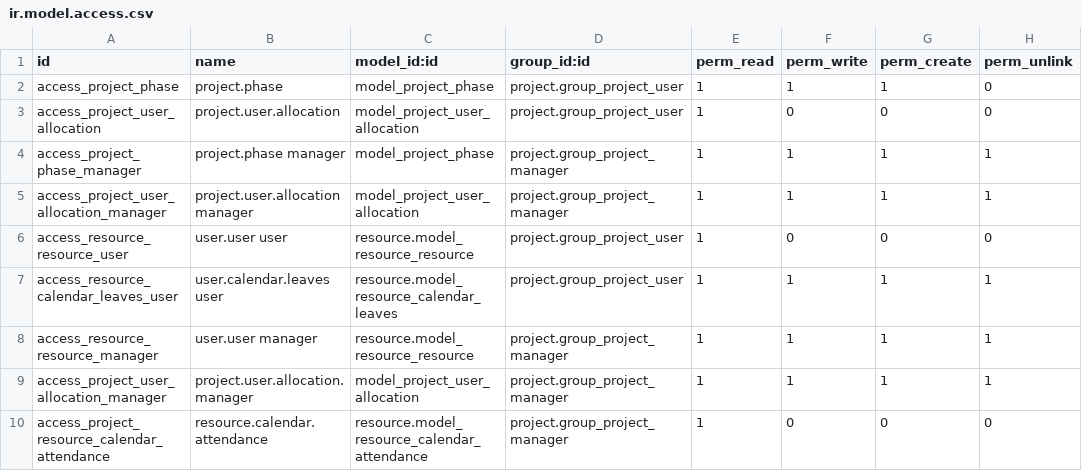
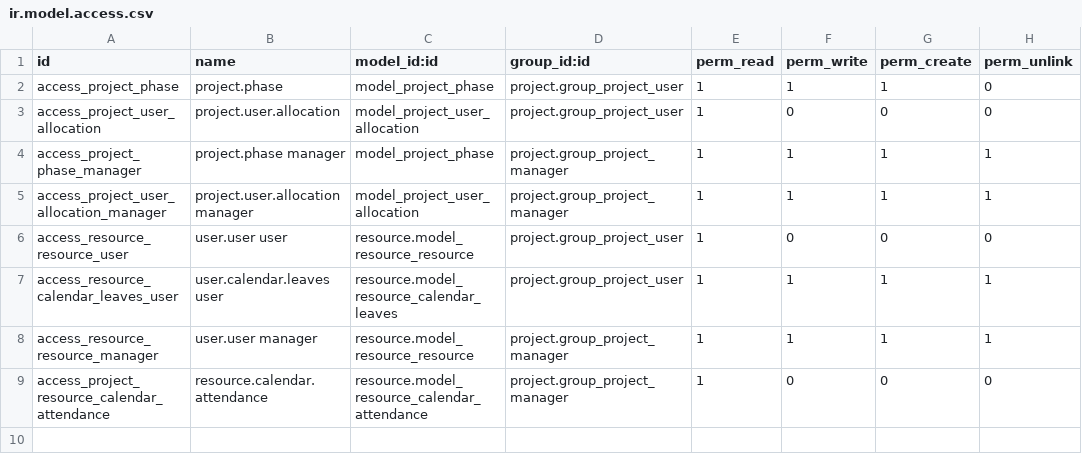
Before and after one commit to Elico-Corp/odoo-addons, a CSV file: project_long_term/security/ir.model.access.csv, drawn as a sheet.

```diff
--- a/project_long_term/security/ir.model.access.csv
+++ b/project_long_term/security/ir.model.access.csv
@@ -8,3 +8,2 @@ access_resource_calendar_leaves_user,user.calendar.leaves user,resource.model_re
 access_resource_resource_manager,user.user manager,resource.model_resource_resource,project.group_project_manager,1,1,1,1
-access_project_user_allocation_manager,project.user.allocation.manager,model_project_user_allocation,project.group_project_manager,1,1,1,1
 access_project_resource_calendar_attendance,resource.calendar.attendance,resource.model_resource_calendar_attendance,project.group_project_manager,1,0,0,0
```
Also changed, not shown: 9 other files.
